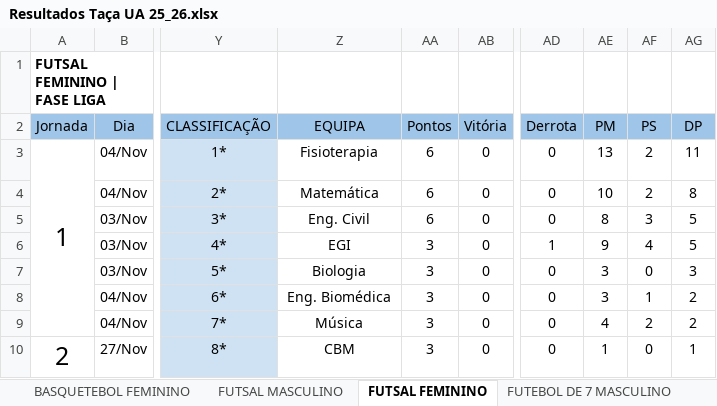
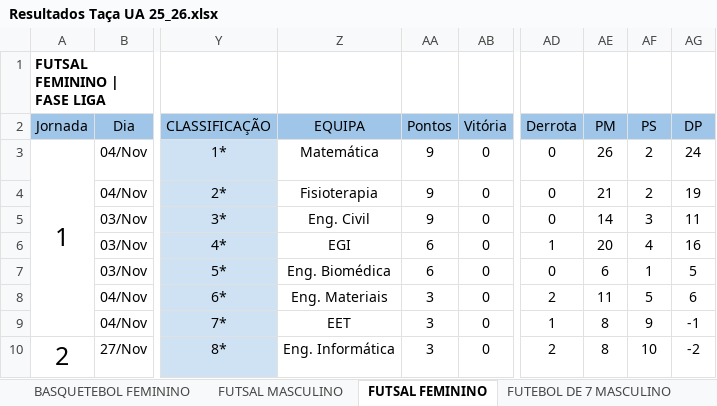
Before and after one commit to SlicF/mmr_ta-aua, an Excel workbook: Resultados Taça UA 25_26.xlsx, sheet FUTSAL FEMININO, drawn as a sheet; only a part is shown, gaps mark what is left out; values as stored, in another font and other column widths than the file's, no borders; charts and pictures not drawn; the diff covers the shown part only; the diff names each change by its address in the sheet, - before the commit and + after, or states it on an @@ line.

```diff
--- a/Resultados Taça UA 25_26.xlsx (sheet FUTSAL FEMININO)
+++ b/Resultados Taça UA 25_26.xlsx (sheet FUTSAL FEMININO)
-Z3 (EQUIPA): Fisioterapia
+Z3 (EQUIPA): Matemática
-AA3:AA5 (Pontos): 6
+AA3:AA5 (Pontos): 9
-AE3 (PM): 13
+AE3 (PM): 26
-AG3 (DP): 11
+AG3 (DP): 24
-Z4 (EQUIPA): Matemática
+Z4 (EQUIPA): Fisioterapia
-AE4 (PM): 10
+AE4 (PM): 21
-AG4 (DP): 8
+AG4 (DP): 19
-AE5 (PM): 8
+AE5 (PM): 14
-AG5 (DP): 5
+AG5 (DP): 11
-AA6:AA7 (Pontos): 3
+AA6:AA7 (Pontos): 6
-AE6 (PM): 9
+AE6 (PM): 20
-AG6 (DP): 5
+AG6 (DP): 16
-Z7 (EQUIPA): Biologia
+Z7 (EQUIPA): Eng. Biomédica
-AE7 (PM): 3
+AE7 (PM): 6
-AF7 (PS): 0
+AF7 (PS): 1
-AG7 (DP): 3
+AG7 (DP): 5
-Z8 (EQUIPA): Eng. Biomédica
+Z8 (EQUIPA): Eng. Materiais
-AD8 (Derrota): 0
+AD8 (Derrota): 2
-AE8 (PM): 3
+AE8 (PM): 11
-AF8 (PS): 1
+AF8 (PS): 5
-AG8 (DP): 2
+AG8 (DP): 6
-Z9 (EQUIPA): Música
+Z9 (EQUIPA): EET
-AD9 (Derrota): 0
+AD9 (Derrota): 1
-AE9 (PM): 4
+AE9 (PM): 8
-AF9 (PS): 2
+AF9 (PS): 9
-AG9 (DP): 2
+AG9 (DP): -1
-Z10 (EQUIPA): CBM
+Z10 (EQUIPA): Eng. Informática
-AD10 (Derrota): 0
+AD10 (Derrota): 2
-AE10 (PM): 1
+AE10 (PM): 8
-AF10 (PS): 0
+AF10 (PS): 10
-AG10 (DP): 1
+AG10 (DP): -2
```
Also changed, not shown: 6 added rows, 6 removed rows and 37 edited cells elsewhere in this sheet, hidden cells, backup_Resultados Taça UA 25_26.xlsx, 6 other files.
